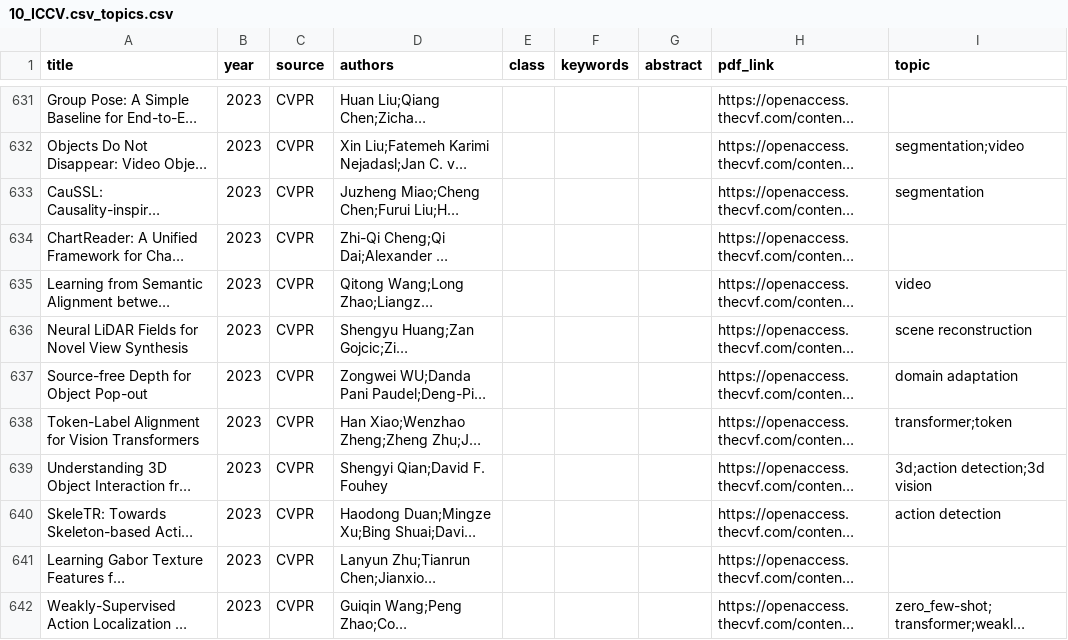
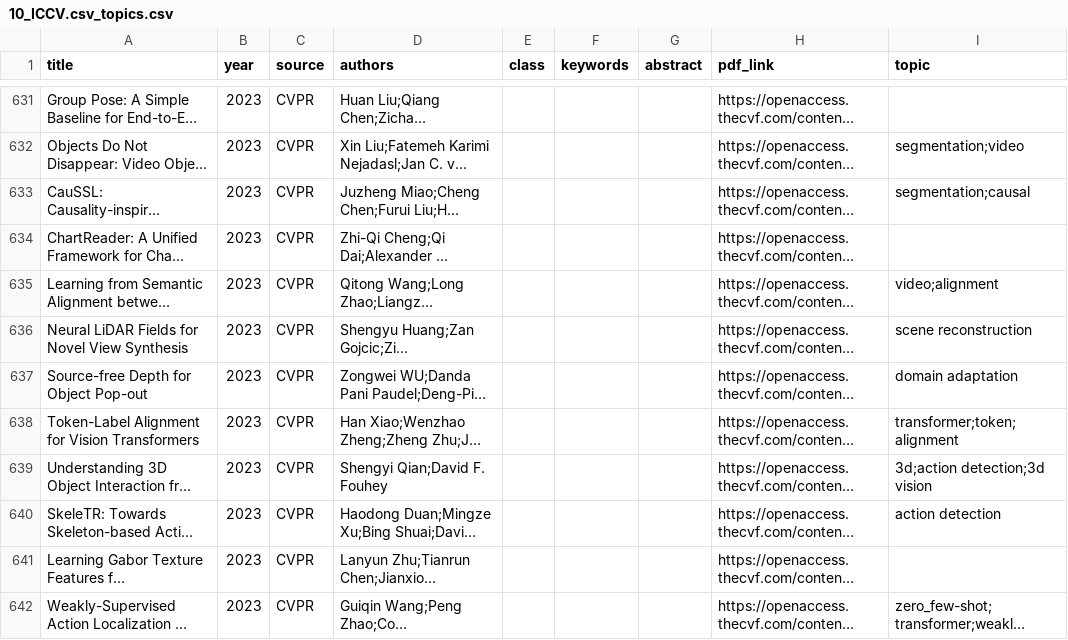
Before and after one commit to charlesxu90/AI-trends, a CSV file: data/2023/10_ICCV.csv_topics.csv, drawn as a sheet; only a part is shown, gaps mark what is left out; long unchanged cells end in …; the diff covers the shown part only; the diff names each change by its address in the sheet, - before the commit and + after, or states it on an @@ line.

```diff
--- a/data/2023/10_ICCV.csv_topics.csv
+++ b/data/2023/10_ICCV.csv_topics.csv
-I633 (topic): segmentation
+I633 (topic): segmentation;causal
-I635 (topic): video
+I635 (topic): video;alignment
-I638 (topic): transformer;token
+I638 (topic): transformer;token;alignment
```
Also changed, not shown: 107 edited cells elsewhere in this file, data/2023/6_cvpr.csv_topics.csv, data/2024/6_cvpr.csv_topics.csv, 41 other files.
